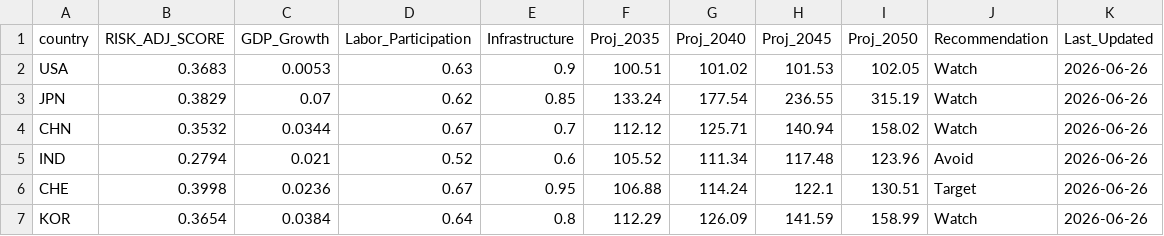
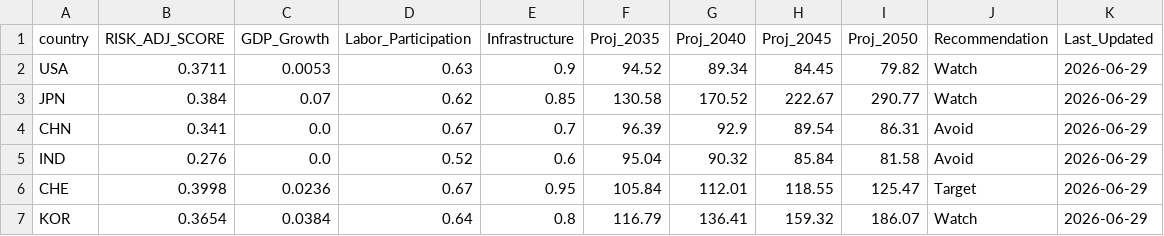
Before and after one commit to calvinjames815-eng/market-intelligence-matrix, a CSV file: market_engine_cache.csv, drawn as a sheet; only a part is shown; the diff covers the shown part only.

```diff
--- a/market_engine_cache.csv
+++ b/market_engine_cache.csv
@@ -1,7 +1,7 @@
 country,RISK_ADJ_SCORE,GDP_Growth,Labor_Participation,Infrastructure,Proj_2035,Proj_2040,Proj_2045,Proj_2050,Recommendation,Last_Updated
-USA,0.3683,0.0053,0.63,0.9,100.51,101.02,101.53,102.05,Watch,2026-06-26
-JPN,0.3829,0.07,0.62,0.85,133.24,177.54,236.55,315.19,Watch,2026-06-26
-CHN,0.3532,0.0344,0.67,0.7,112.12,125.71,140.94,158.02,Watch,2026-06-26
-IND,0.2794,0.021,0.52,0.6,105.52,111.34,117.48,123.96,Avoid,2026-06-26
-CHE,0.3998,0.0236,0.67,0.95,106.88,114.24,122.1,130.51,Target,2026-06-26
-KOR,0.3654,0.0384,0.64,0.8,112.29,126.09,141.59,158.99,Watch,2026-06-26
+USA,0.3711,0.0053,0.63,0.9,94.52,89.34,84.45,79.82,Watch,2026-06-29
+JPN,0.384,0.07,0.62,0.85,130.58,170.52,222.67,290.77,Watch,2026-06-29
+CHN,0.341,0.0,0.67,0.7,96.39,92.9,89.54,86.31,Avoid,2026-06-29
+IND,0.276,0.0,0.52,0.6,95.04,90.32,85.84,81.58,Avoid,2026-06-29
+CHE,0.3998,0.0236,0.67,0.95,105.84,112.01,118.55,125.47,Target,2026-06-29
+KOR,0.3654,0.0384,0.64,0.8,116.79,136.41,159.32,186.07,Watch,2026-06-29
```
Also changed, not shown: 61 edited cells elsewhere in this file.
